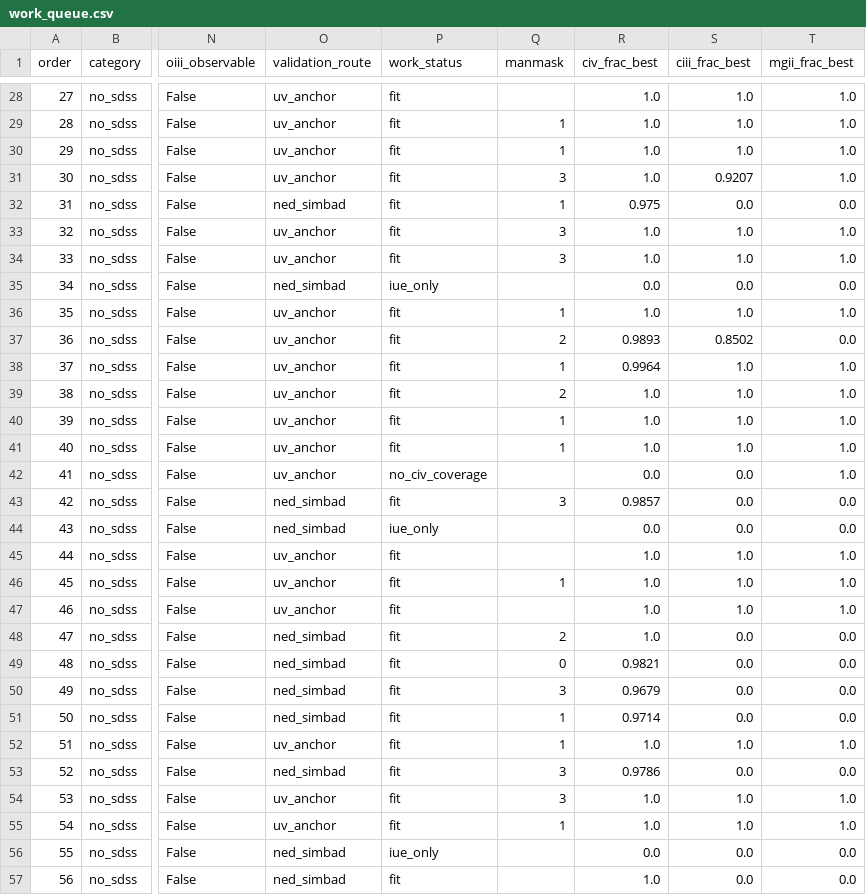
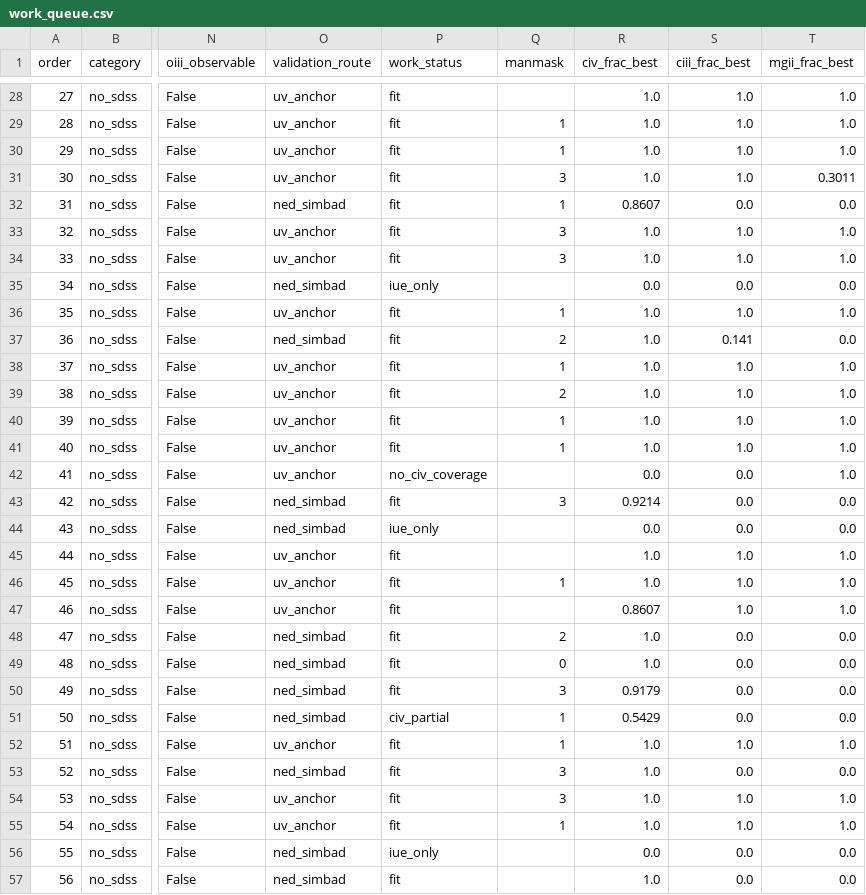
Before and after one commit to gtrichards/HST-Paper, a CSV file: Data/work_queue.csv, drawn as a sheet; only a part is shown, gaps mark what is left out; the diff covers the shown part only; the diff names each change by its address in the sheet, - before the commit and + after, or states it on an @@ line.

```diff
--- a/Data/work_queue.csv
+++ b/Data/work_queue.csv
-S31 (ciii_frac_best): 0.9207
+S31 (ciii_frac_best): 1.0
-T31 (mgii_frac_best): 1.0
+T31 (mgii_frac_best): 0.3011
-R32 (civ_frac_best): 0.975
+R32 (civ_frac_best): 0.8607
-O37 (validation_route): uv_anchor
+O37 (validation_route): ned_simbad
-R37 (civ_frac_best): 0.9893
+R37 (civ_frac_best): 1.0
-S37 (ciii_frac_best): 0.8502
+S37 (ciii_frac_best): 0.141
-R38 (civ_frac_best): 0.9964
+R38 (civ_frac_best): 1.0
-R43 (civ_frac_best): 0.9857
+R43 (civ_frac_best): 0.9214
-R47 (civ_frac_best): 1.0
+R47 (civ_frac_best): 0.8607
-R49 (civ_frac_best): 0.9821
+R49 (civ_frac_best): 1.0
-R50 (civ_frac_best): 0.9679
+R50 (civ_frac_best): 0.9179
-P51 (work_status): fit
+P51 (work_status): civ_partial
-R51 (civ_frac_best): 0.9714
+R51 (civ_frac_best): 0.5429
-R53 (civ_frac_best): 0.9786
+R53 (civ_frac_best): 1.0
```
Also changed, not shown: 124 edited cells elsewhere in this file, 4 other files.
